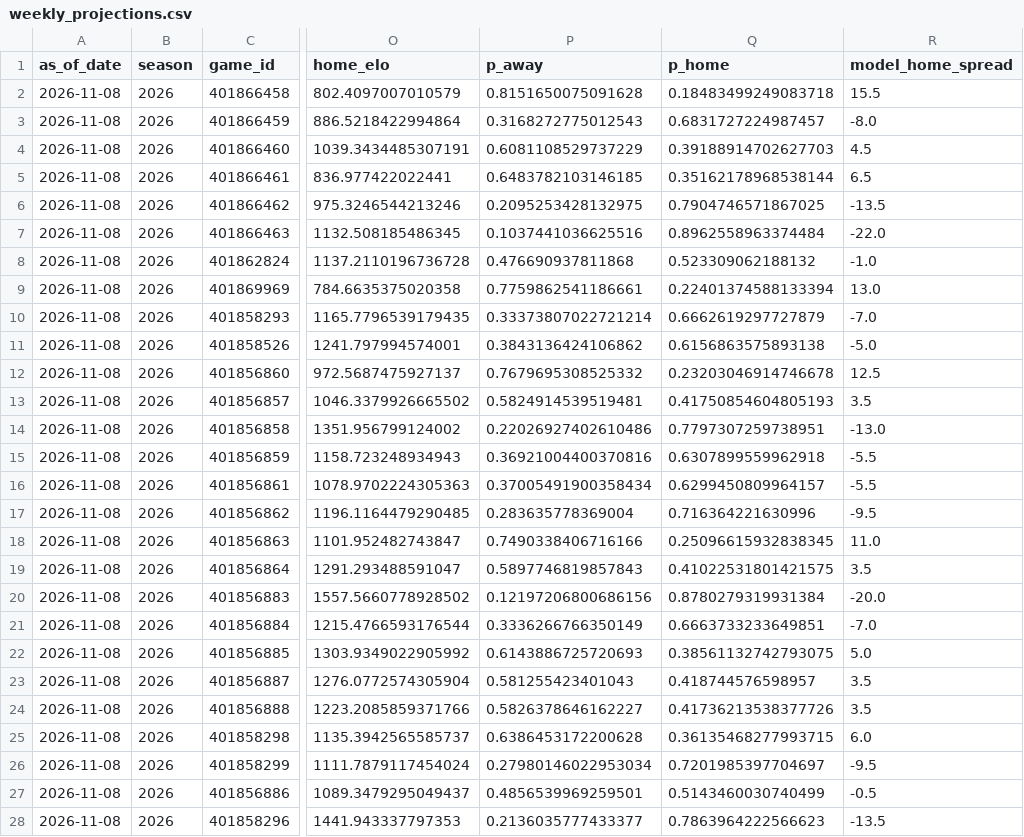
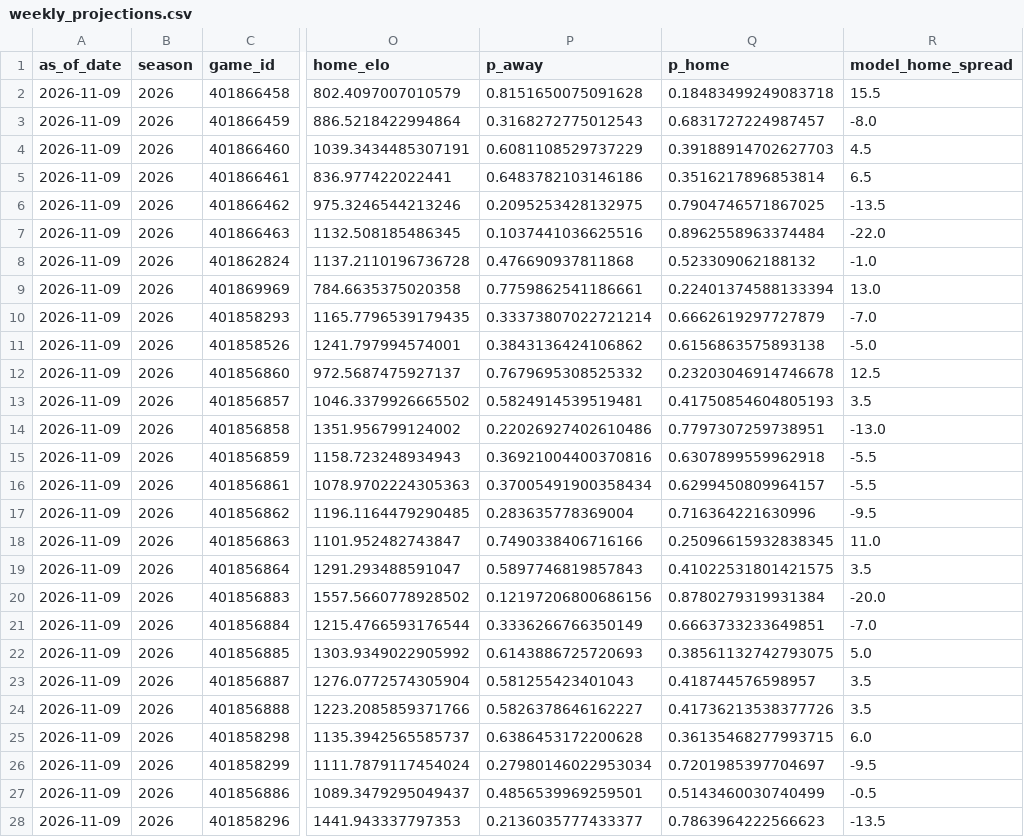
Before and after one commit to schwill2018/schwill2018.github.io, a CSV file: assets/data/fbs-elo/weekly_projections.csv, drawn as a sheet; only a part is shown, gaps mark what is left out; the diff covers the shown part only; the diff names each change by its address in the sheet, - before the commit and + after, or states it on an @@ line.

```diff
--- a/assets/data/fbs-elo/weekly_projections.csv
+++ b/assets/data/fbs-elo/weekly_projections.csv
-A2:A28 (as_of_date): 2026-11-08
+A2:A28 (as_of_date): 2026-11-09
-P5 (p_away): 0.6483782103146185
+P5 (p_away): 0.6483782103146186
-Q5 (p_home): 0.35162178968538144
+Q5 (p_home): 0.3516217896853814
```
Also changed, not shown: 42 edited cells elsewhere in this file, assets/data/fbs-elo/current_elo_rankings.csv.
